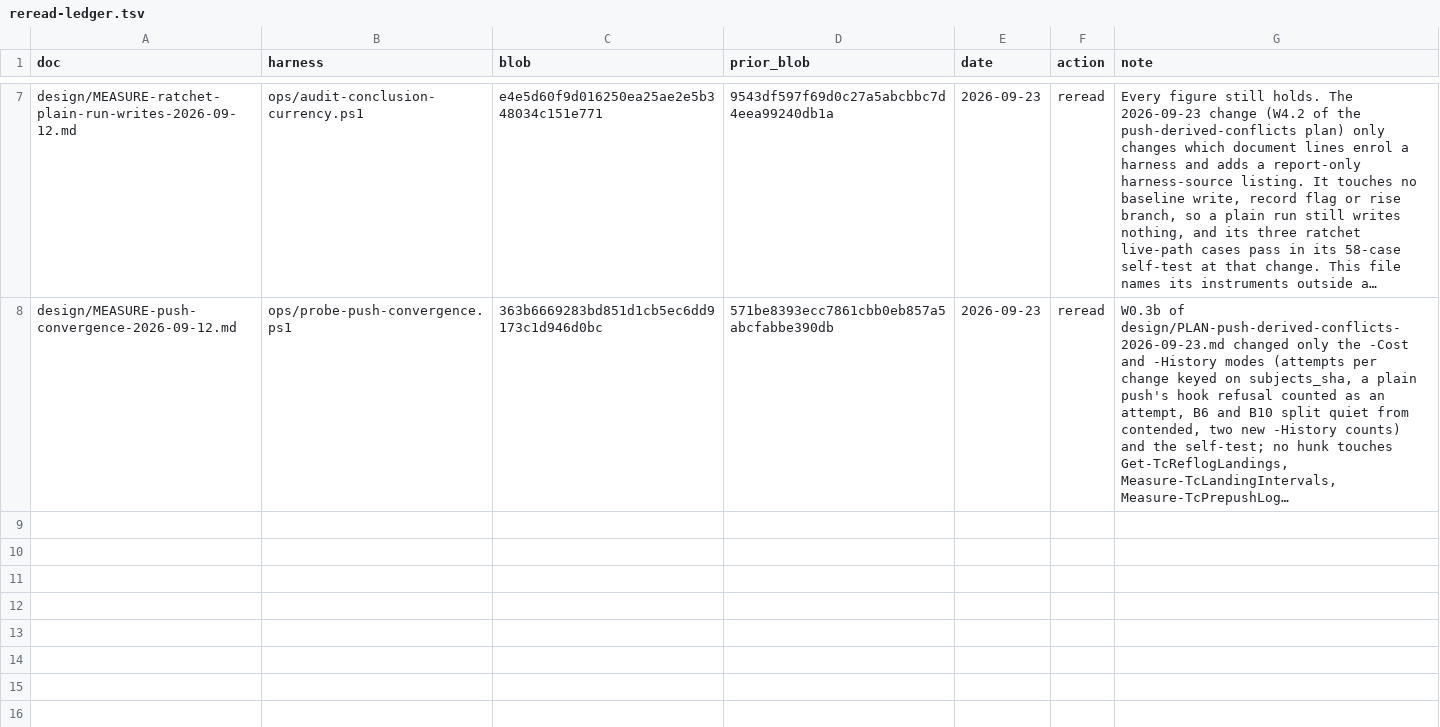
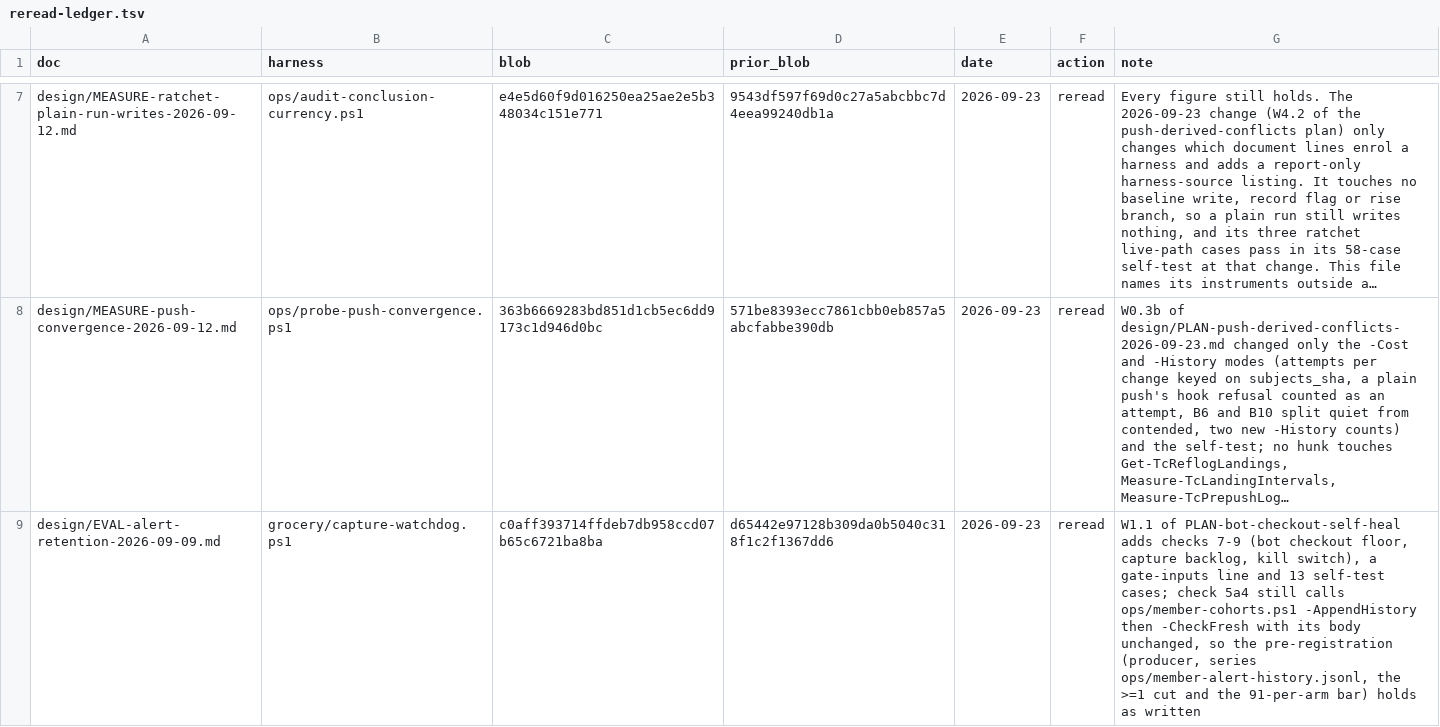
Before and after one commit to Schweino/ThriftyCrew, a TSV file: design/reread-ledger.tsv, drawn as a sheet; only a part is shown, gaps mark what is left out; long unchanged cells end in …; the diff names each change by its address in the sheet, - before the commit and + after, or states it on an @@ line.

```diff
--- a/design/reread-ledger.tsv
+++ b/design/reread-ledger.tsv
+row 9: design/EVAL-alert-retention-2026-09-09.md | grocery/capture-watchdog.ps1 | c0aff393714ffdeb7db958ccd07b65c6721ba8ba | d65442e97128b309da0b5040c318f1c2f1367dd6 | 2026-09-23 | reread | W1.1 of PLAN-bot-checkout-self-heal adds checks 7-9 (bot checkout floor, capture backlog, kill switch), a gate-inputs line and 13 self-test cases; check 5a4 still calls ops/member-cohorts.ps1 -AppendHistory then -CheckFresh with its body unchanged, so the pre-registration (producer, series ops/member-alert-history.jsonl, the >=1 cut and the 91-per-arm bar) holds as written
```
Also changed, not shown: 1 other file.
